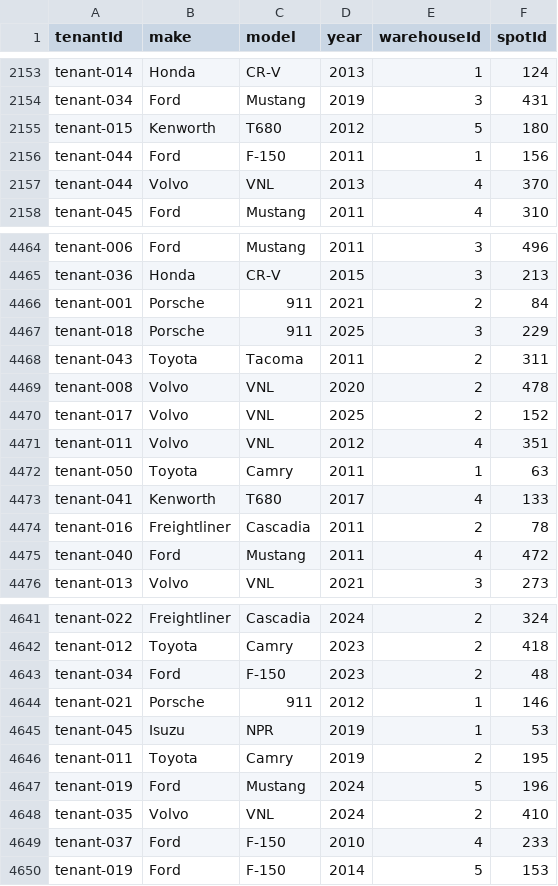
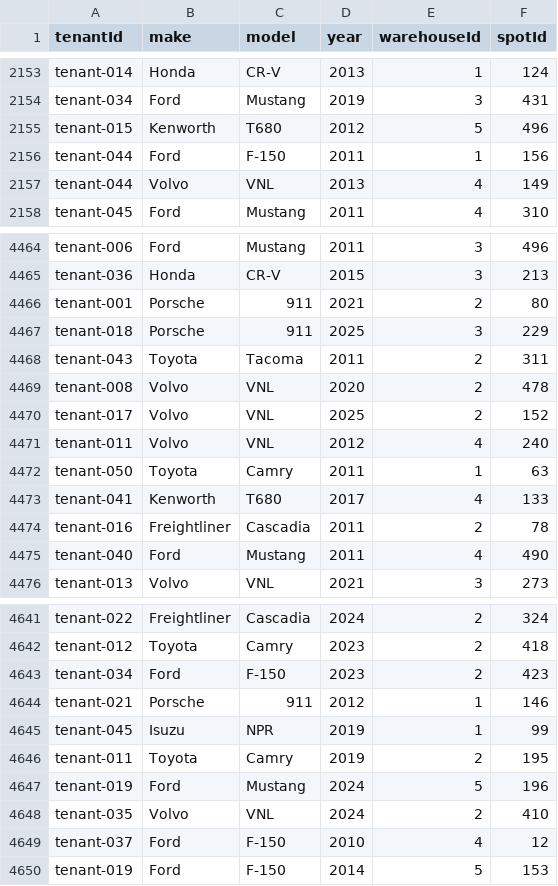
Before and after one commit to deychner/dotnet-distributed-systems-lab, a CSV file: TenantVault/scripts/vehicle-seed-data.csv, drawn as a sheet; only a part is shown, gaps mark what is left out; the diff covers the shown part only.

Commit message:
Parallelize vehicle seeding and fix duplicate-spot and routing bugs (#5)
* Fix route name for GetVehicleAsync with ActionName attr

Added [ActionName(nameof(GetVehicleAsync))] to InventoryController.cs to ensure CreatedAtAction uses the correct route name. Prevents runtime errors from MVC stripping "Async" and failing to resolve the action.

* Parallelize vehicle seeding; update CSV last field values

The seed-vehicles.ps1 script now posts vehicle data in parallel using ForEach-Object -Parallel (PowerShell 7+ required), with a configurable -ThrottleLimit (default 8). Progress and error handling were adapted for concurrency, and failed rows are exported from parallel results. The script checks for PowerShell 7+ at runtime.

vehicle-seed-data.csv had many rows updated, modifying only the last field (e.g., ID or quantity) for numerous vehicles; no rows were added or removed.

```diff
--- a/TenantVault/scripts/vehicle-seed-data.csv
+++ b/TenantVault/scripts/vehicle-seed-data.csv
@@ -2154,5 +2154,5 @@ tenant-014,Honda,CR-V,2013,1,124
 tenant-034,Ford,Mustang,2019,3,431
-tenant-015,Kenworth,T680,2012,5,180
+tenant-015,Kenworth,T680,2012,5,496
 tenant-044,Ford,F-150,2011,1,156
-tenant-044,Volvo,VNL,2013,4,370
+tenant-044,Volvo,VNL,2013,4,149
 tenant-045,Ford,Mustang,2011,4,310
@@ -4465,3 +4465,3 @@ tenant-006,Ford,Mustang,2011,3,496
 tenant-036,Honda,CR-V,2015,3,213
-tenant-001,Porsche,911,2021,2,84
+tenant-001,Porsche,911,2021,2,80
 tenant-018,Porsche,911,2025,3,229
@@ -4470,3 +4470,3 @@ tenant-008,Volvo,VNL,2020,2,478
 tenant-017,Volvo,VNL,2025,2,152
-tenant-011,Volvo,VNL,2012,4,351
+tenant-011,Volvo,VNL,2012,4,240
 tenant-050,Toyota,Camry,2011,1,63
@@ -4474,3 +4474,3 @@ tenant-041,Kenworth,T680,2017,4,133
 tenant-016,Freightliner,Cascadia,2011,2,78
-tenant-040,Ford,Mustang,2011,4,472
+tenant-040,Ford,Mustang,2011,4,490
 tenant-013,Volvo,VNL,2021,3,273
@@ -4642,5 +4642,5 @@ tenant-022,Freightliner,Cascadia,2024,2,324
 tenant-012,Toyota,Camry,2023,2,418
-tenant-034,Ford,F-150,2023,2,48
+tenant-034,Ford,F-150,2023,2,423
 tenant-021,Porsche,911,2012,1,146
-tenant-045,Isuzu,NPR,2019,1,53
+tenant-045,Isuzu,NPR,2019,1,99
 tenant-011,Toyota,Camry,2019,2,195
@@ -4648,3 +4648,3 @@ tenant-019,Ford,Mustang,2024,5,196
 tenant-035,Volvo,VNL,2024,2,410
-tenant-037,Ford,F-150,2010,4,233
+tenant-037,Ford,F-150,2010,4,12
 tenant-019,Ford,F-150,2014,5,153
```
Also changed, not shown: 89 edited cells elsewhere in this file, 2 other files.
